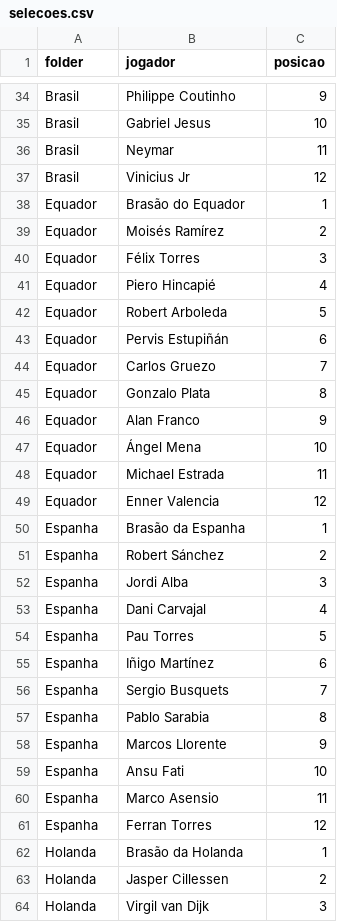
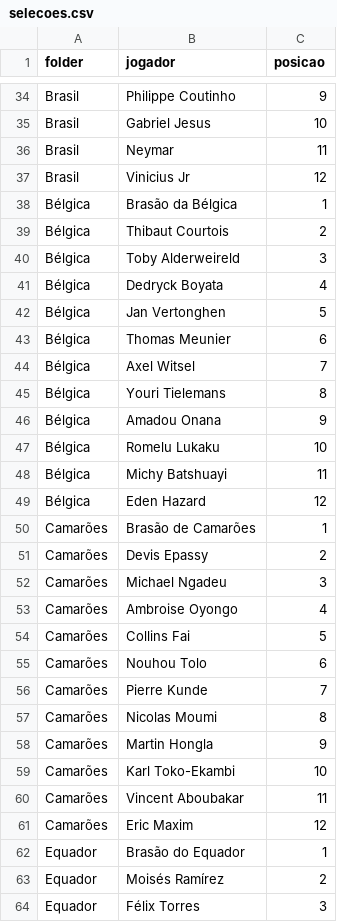
Before and after one commit to rinderomna/master_copa, a CSV file: selecoes.csv, drawn as a sheet; only a part is shown, gaps mark what is left out; the shorter side is filled out with more unchanged rows; the diff names each change by its address in the sheet, - before the commit and + after, or states it on an @@ line.

```diff
--- a/selecoes.csv
+++ b/selecoes.csv
+row 38: Bélgica | Brasão da Bélgica | 1
+row 39: Bélgica | Thibaut Courtois | 2
+row 40: Bélgica | Toby Alderweireld | 3
+row 41: Bélgica | Dedryck Boyata | 4
+row 42: Bélgica | Jan Vertonghen | 5
+row 43: Bélgica | Thomas Meunier | 6
+row 44: Bélgica | Axel Witsel | 7
+row 45: Bélgica | Youri Tielemans | 8
+row 46: Bélgica | Amadou Onana | 9
+row 47: Bélgica | Romelu Lukaku | 10
+row 48: Bélgica | Michy Batshuayi | 11
+row 49: Bélgica | Eden Hazard | 12
+row 50: Camarões | Brasão de Camarões | 1
+row 51: Camarões | Devis Epassy | 2
+row 52: Camarões | Michael Ngadeu | 3
+row 53: Camarões | Ambroise Oyongo | 4
+row 54: Camarões | Collins Fai | 5
+row 55: Camarões | Nouhou Tolo | 6
+row 56: Camarões | Pierre Kunde | 7
+row 57: Camarões | Nicolas Moumi | 8
+row 58: Camarões | Martin Hongla | 9
+row 59: Camarões | Karl Toko-Ekambi | 10
+row 60: Camarões | Vincent Aboubakar | 11
+row 61: Camarões | Eric Maxim | 12
```
Also changed, not shown: 1 other file.
